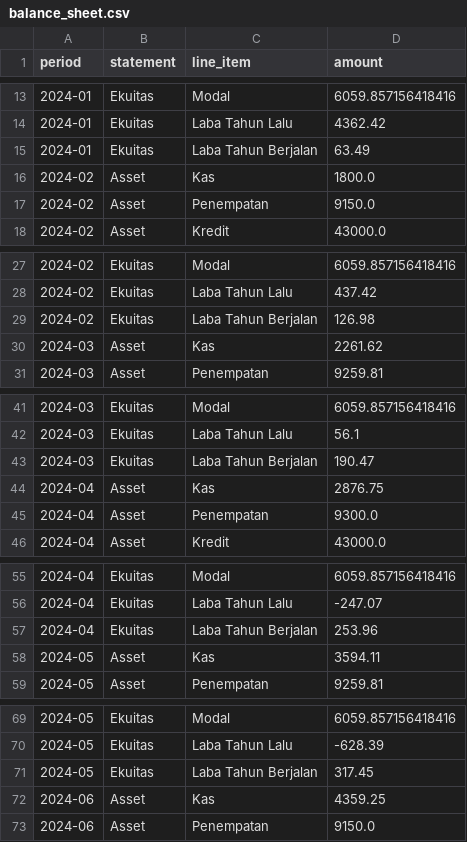
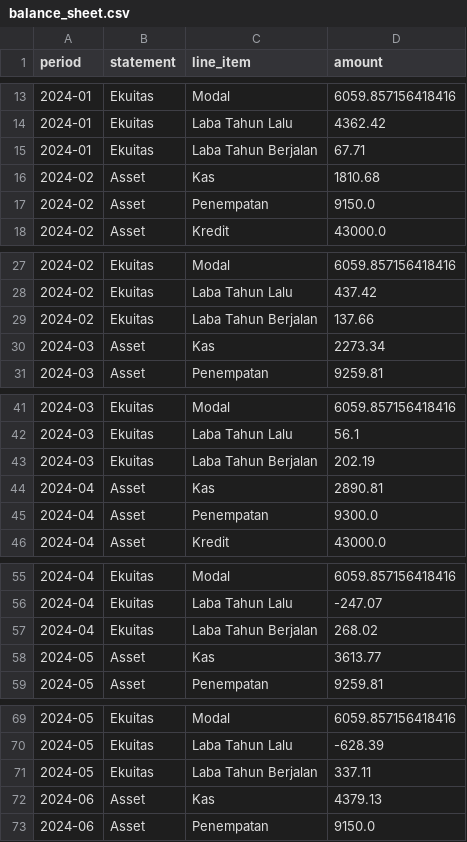
Before and after one commit to dhe89/finai, a CSV file: data/balance_sheet.csv, drawn as a sheet; only a part is shown, gaps mark what is left out; the diff covers the shown part only.

```diff
--- a/data/balance_sheet.csv
+++ b/data/balance_sheet.csv
@@ -14,4 +14,4 @@ period,statement,line_item,amount
 2024-01,Ekuitas,Laba Tahun Lalu,4362.42
-2024-01,Ekuitas,Laba Tahun Berjalan,63.49
-2024-02,Asset,Kas,1800.0
+2024-01,Ekuitas,Laba Tahun Berjalan,67.71
+2024-02,Asset,Kas,1810.68
 2024-02,Asset,Penempatan,9150.0
@@ -28,4 +28,4 @@ period,statement,line_item,amount
 2024-02,Ekuitas,Laba Tahun Lalu,437.42
-2024-02,Ekuitas,Laba Tahun Berjalan,126.98
-2024-03,Asset,Kas,2261.62
+2024-02,Ekuitas,Laba Tahun Berjalan,137.66
+2024-03,Asset,Kas,2273.34
 2024-03,Asset,Penempatan,9259.81
@@ -42,4 +42,4 @@ period,statement,line_item,amount
 2024-03,Ekuitas,Laba Tahun Lalu,56.1
-2024-03,Ekuitas,Laba Tahun Berjalan,190.47
-2024-04,Asset,Kas,2876.75
+2024-03,Ekuitas,Laba Tahun Berjalan,202.19
+2024-04,Asset,Kas,2890.81
 2024-04,Asset,Penempatan,9300.0
@@ -56,4 +56,4 @@ period,statement,line_item,amount
 2024-04,Ekuitas,Laba Tahun Lalu,-247.07
-2024-04,Ekuitas,Laba Tahun Berjalan,253.96
-2024-05,Asset,Kas,3594.11
+2024-04,Ekuitas,Laba Tahun Berjalan,268.02
+2024-05,Asset,Kas,3613.77
 2024-05,Asset,Penempatan,9259.81
@@ -70,4 +70,4 @@ period,statement,line_item,amount
 2024-05,Ekuitas,Laba Tahun Lalu,-628.39
-2024-05,Ekuitas,Laba Tahun Berjalan,317.45
-2024-06,Asset,Kas,4359.25
+2024-05,Ekuitas,Laba Tahun Berjalan,337.11
+2024-06,Asset,Kas,4379.13
 2024-06,Asset,Penempatan,9150.0
```
Also changed, not shown: 50 edited cells elsewhere in this file, data/audit_checks.csv, data/income_statement.csv, 1 other file.
